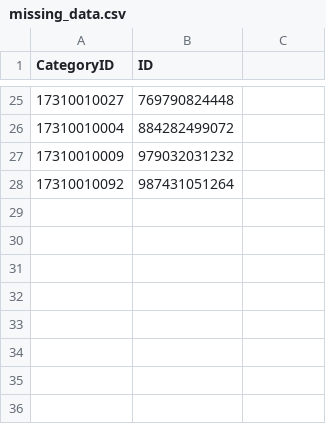
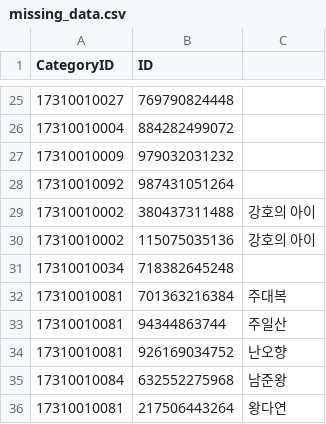
Before and after one commit to yhellos3327-eng/wwmkoreamap, a CSV file: missing_data.csv, drawn as a sheet; only a part is shown, gaps mark what is left out.

```diff
--- a/missing_data.csv
+++ b/missing_data.csv
@@ -28 +28,9 @@ CategoryID,ID
 17310010092,987431051264
+17310010002,380437311488,강호의 아이
+17310010002,115075035136,강호의 아이
+17310010034,718382645248
+17310010081,701363216384,주대복
+17310010081,94344863744,주일산
+17310010081,926169034752,난오향
+17310010084,632552275968,남준왕
+17310010081,217506443264,왕다연
```
Also changed, not shown: data4.csv, translation.csv, 4 other files.
